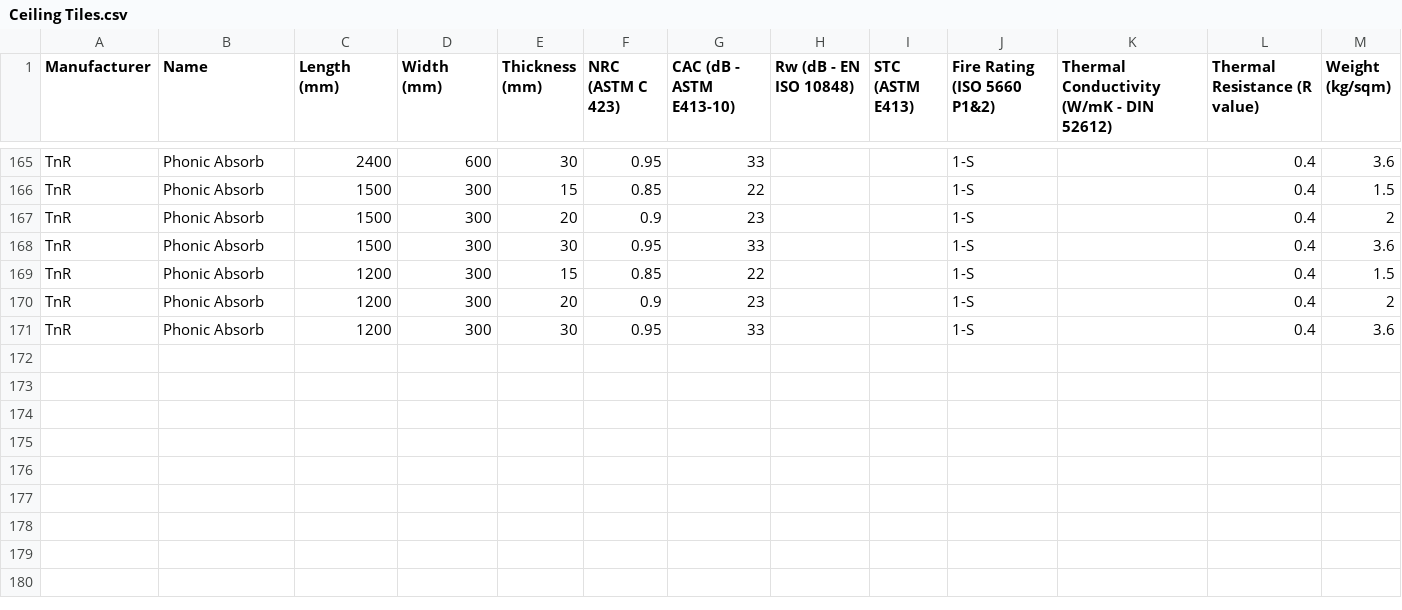
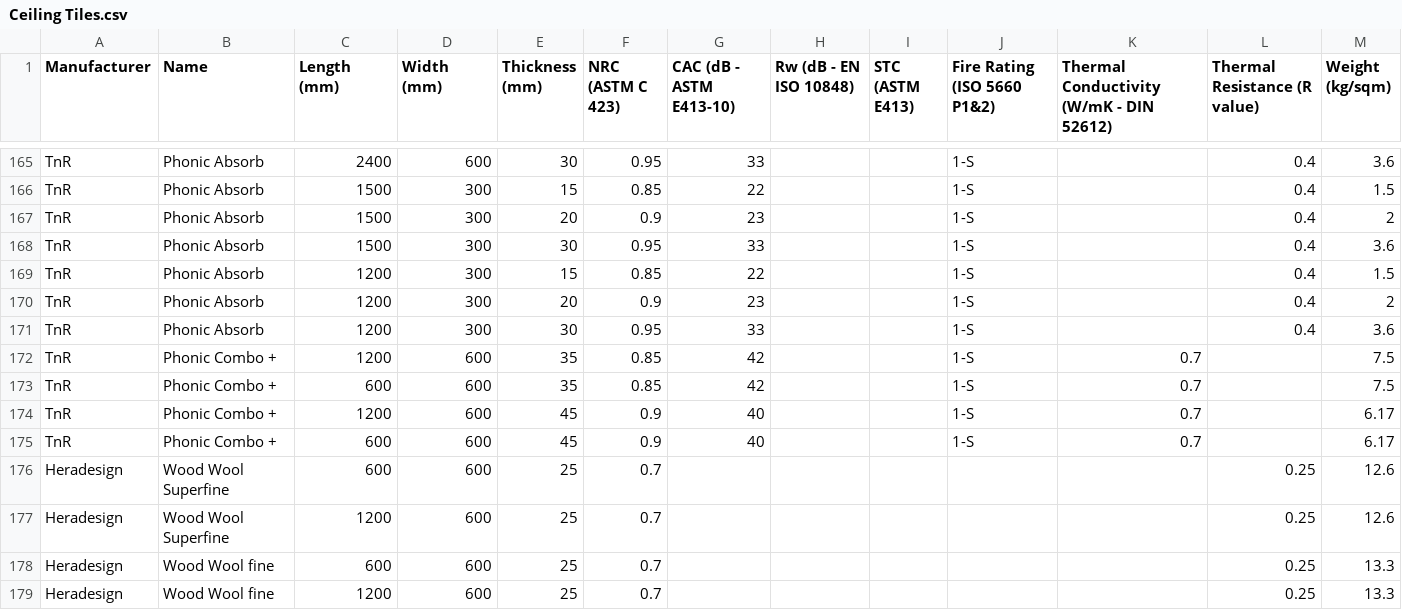
Before and after one commit to BVT-Engineering/Product_Information, a CSV file: product_information/data/Ceiling Tiles.csv, drawn as a sheet; only a part is shown, gaps mark what is left out.

Commit message:
Updated Ceiling Tiles

```diff
--- a/product_information/data/Ceiling Tiles.csv
+++ b/product_information/data/Ceiling Tiles.csv
@@ -171 +171,9 @@ TnR,Phonic Absorb,1200,300,20,0.9,23,,,1-S,,0.4,2
 TnR,Phonic Absorb,1200,300,30,0.95,33,,,1-S,,0.4,3.6
+TnR,Phonic Combo +,1200,600,35,0.85,42,,,1-S,0.7,,7.5
+TnR,Phonic Combo +,600,600,35,0.85,42,,,1-S,0.7,,7.5
+TnR,Phonic Combo +,1200,600,45,0.9,40,,,1-S,0.7,,6.17
+TnR,Phonic Combo +,600,600,45,0.9,40,,,1-S,0.7,,6.17
+Heradesign,Wood Wool Superfine,600,600,25,0.7,,,,,,0.25,12.6
+Heradesign,Wood Wool Superfine,1200,600,25,0.7,,,,,,0.25,12.6
+Heradesign,Wood Wool fine,600,600,25,0.7,,,,,,0.25,13.3
+Heradesign,Wood Wool fine,1200,600,25,0.7,,,,,,0.25,13.3
```
